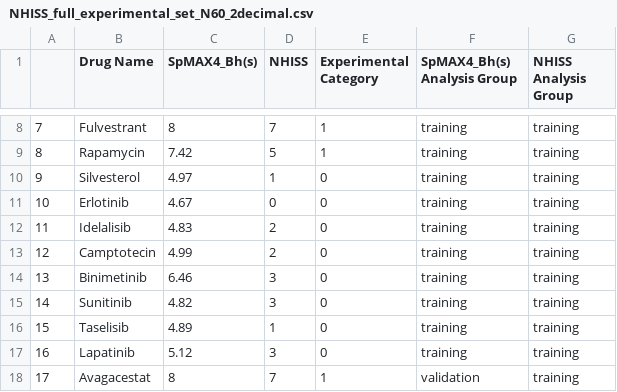
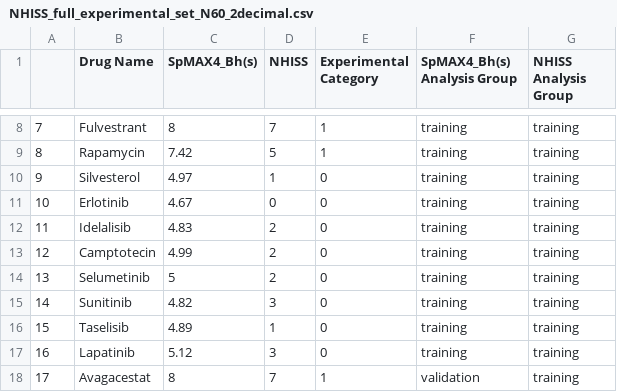
Before and after one commit to choderalab/IR783-QSNAP, a CSV file: experiment_vs_NHISS_confusion_matrix/NHISS_full_experimental_set_N60_2decimal.csv, drawn as a sheet; only a part is shown, gaps mark what is left out.

Commit message:
Corrected MEK162-Selumetinib-Binimetinib mistake in confusion matrix analysis and datasets.

```diff
--- a/experiment_vs_NHISS_confusion_matrix/NHISS_full_experimental_set_N60_2decimal.csv
+++ b/experiment_vs_NHISS_confusion_matrix/NHISS_full_experimental_set_N60_2decimal.csv
@@ -13,3 +13,3 @@
 12,Camptotecin,4.99,2,0,training,training
-13,Binimetinib,6.46,3,0,training,training
+13,Selumetinib,5,2,0,training,training
 14,Sunitinib,4.82,3,0,training,training
```
Also changed, not shown: experiment_vs_NHISS_confusion_matrix/NHISS_training_set_N52_2decimal.csv, experiment_vs_SpMAX4_Bhs_confusion_matrix/SpMAX4_full_experimental_set_N60_2decimal.csv, 4 other files.
